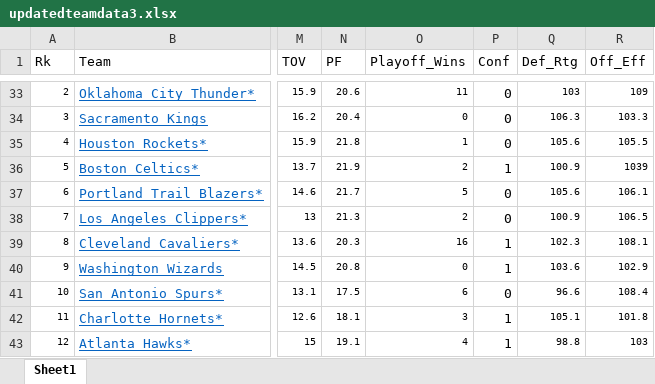
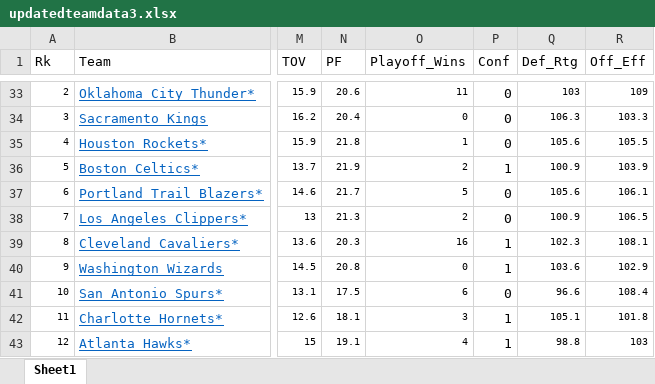
Before and after one commit to epickens/Math-245-Final-Project, an Excel workbook: updatedteamdata3.xlsx, sheet Sheet1, drawn as a sheet; only a part is shown, gaps mark what is left out; values as stored, in another font and other column widths than the file's, no borders; the diff names each change by its address in the sheet, - before the commit and + after, or states it on an @@ line.

Commit message:
Add files via upload

```diff
--- a/updatedteamdata3.xlsx (sheet Sheet1)
+++ b/updatedteamdata3.xlsx (sheet Sheet1)
-R36 (Off_Eff): 1039
+R36 (Off_Eff): 103.9
```
